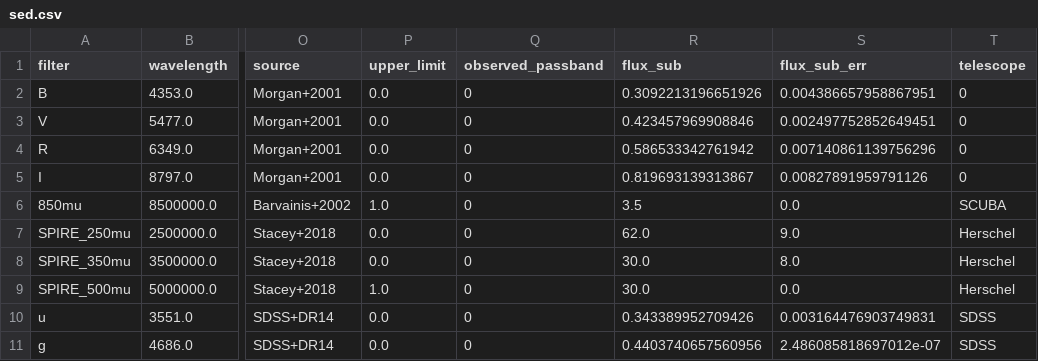
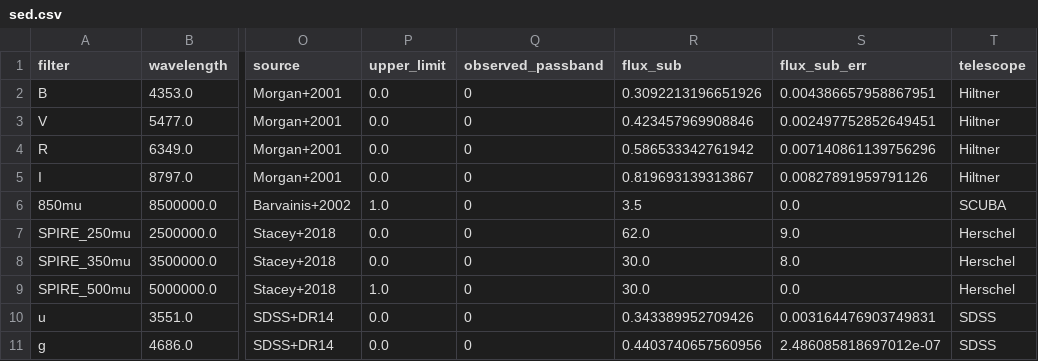
Before and after one commit to ikhebgeenaccount/lensed-qso-brp-2022, a CSV file: data/J1633+3134/sed.csv, drawn as a sheet; only a part is shown, gaps mark what is left out; the diff names each change by its address in the sheet, - before the commit and + after, or states it on an @@ line.

Commit message:
Update sed.csv

```diff
--- a/data/J1633+3134/sed.csv
+++ b/data/J1633+3134/sed.csv
-T2:T5 (telescope): 0
+T2:T5 (telescope): Hiltner
```
